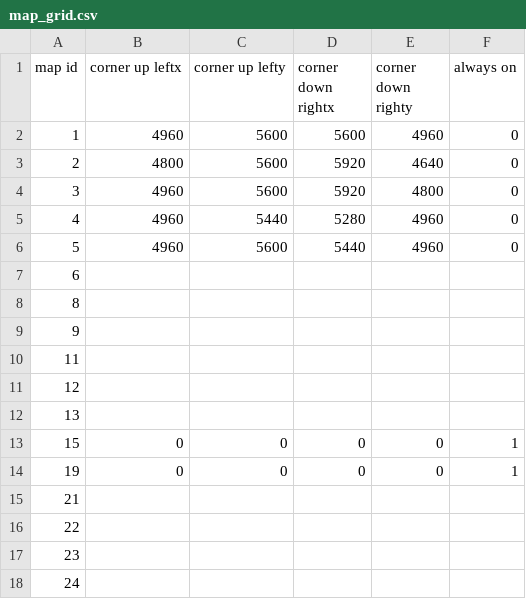
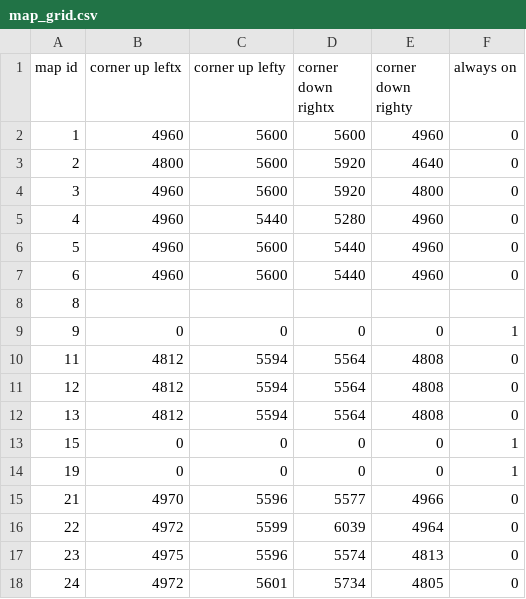
Before and after one commit to osROSE/osrose, a CSV file: Binary/data/map_grid.csv, drawn as a sheet; only a part is shown; the diff covers the shown part only.

Commit message:
GeoBot's disassemble code with csv file. Update to map_grid.csv with additional entries Announcement added (by lmame) for grid, letting you know which grid you activate. commands.ini updated with grid=299

```diff
--- a/Binary/data/map_grid.csv
+++ b/Binary/data/map_grid.csv
@@ -6,2 +6,2 @@
 5,4960,5600,5440,4960,0
-6,
+6,4960,5600,5440,4960,0
@@ -9,10 +9,10 @@
-9,
-11,
-12,
-13,
+9,0,0,0,0,1
+11,4812,5594,5564,4808,0
+12,4812,5594,5564,4808,0
+13,4812,5594,5564,4808,0
 15,0,0,0,0,1
 19,0,0,0,0,1
-21,
-22,
-23,
-24,
+21,4970,5596,5577,4966,0
+22,4972,5599,6039,4964,0
+23,4975,5596,5574,4813,0
+24,4972,5601,5734,4805,0
```
Also changed, not shown: 150 edited cells elsewhere in this file, 8 other files.
